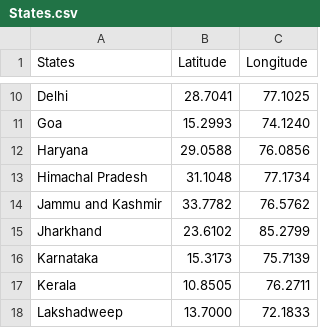
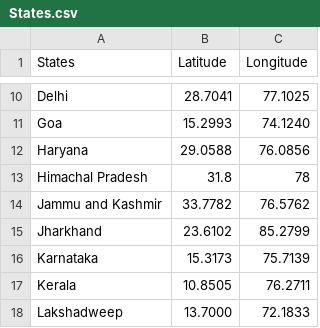
Before and after one commit to seirforindia/seirdistrictmodel, a CSV file: data/States.csv, drawn as a sheet; only a part is shown, gaps mark what is left out.

```diff
--- a/data/States.csv
+++ b/data/States.csv
@@ -12,3 +12,3 @@ Goa,15.2993,74.1240
 Haryana,29.0588,76.0856
-Himachal Pradesh,31.1048,77.1734
+Himachal Pradesh,31.8,78
 Jammu and Kashmir,33.7782,76.5762
```
Also changed, not shown: 1 other file.
